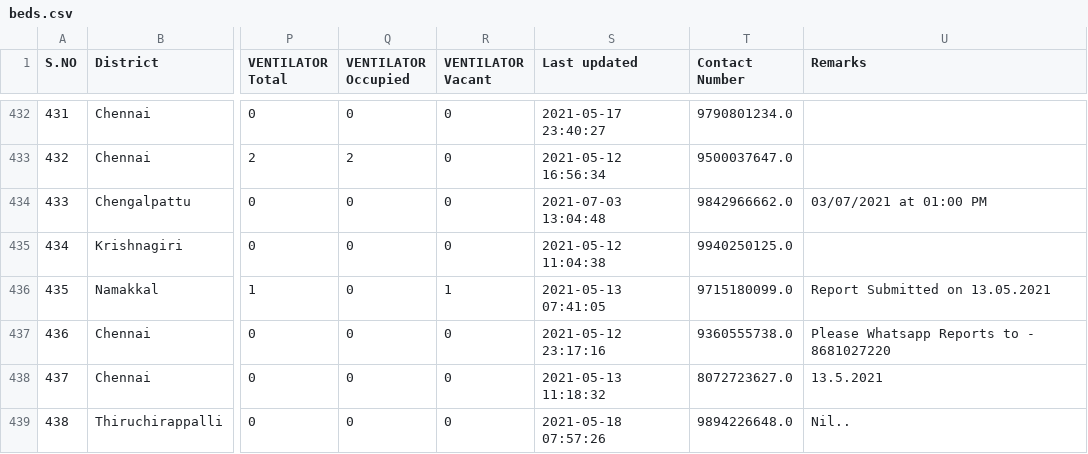
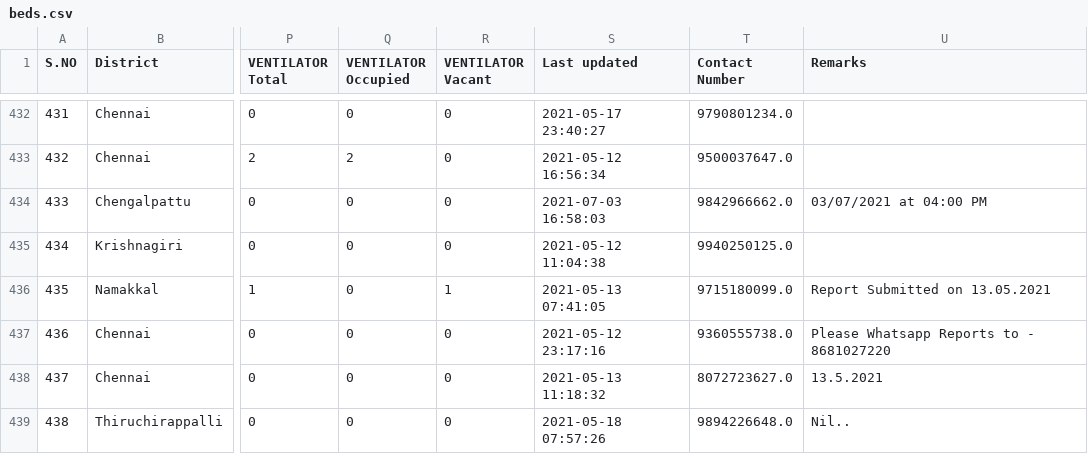
Before and after one commit to stopcoronatn/stopcoronatn.github.io, a CSV file: data/beds.csv, drawn as a sheet; only a part is shown, gaps mark what is left out; the diff covers the shown part only; the diff names each change by its address in the sheet, - before the commit and + after, or states it on an @@ line.

```diff
--- a/data/beds.csv
+++ b/data/beds.csv
-S434 (Last updated): 2021-07-03 13:04:48
+S434 (Last updated): 2021-07-03 16:58:03
-U434 (Remarks): 03/07/2021 at 01:00 PM
+U434 (Remarks): 03/07/2021 at 04:00 PM
```
Also changed, not shown: 17 edited cells elsewhere in this file.
